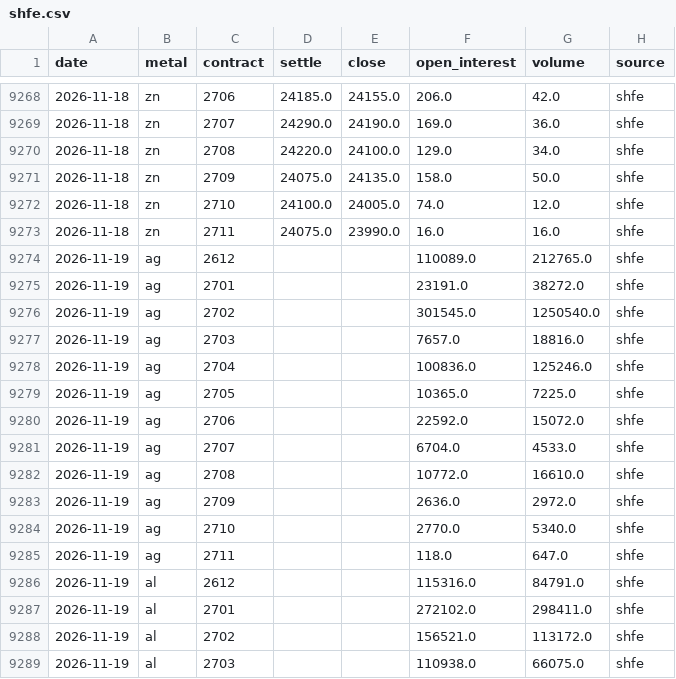
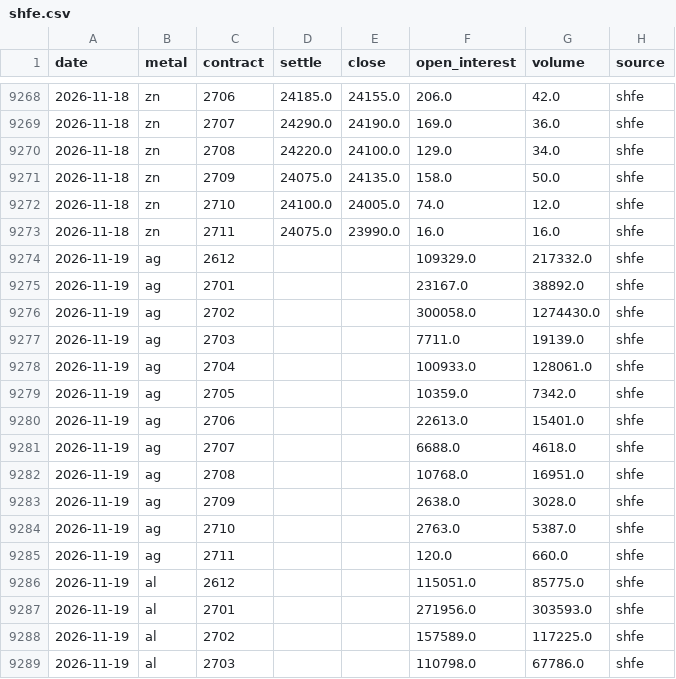
Before and after one commit to vishalsingh4961/Dashboard-of-Commodity, a CSV file: data/shfe.csv, drawn as a sheet; only a part is shown, gaps mark what is left out; the diff covers the shown part only.

```diff
--- a/data/shfe.csv
+++ b/data/shfe.csv
@@ -9273,17 +9273,17 @@ date,metal,contract,settle,close,open_interest,volume,source
 2026-11-18,zn,2711,24075.0,23990.0,16.0,16.0,shfe
-2026-11-19,ag,2612,,,110089.0,212765.0,shfe
-2026-11-19,ag,2701,,,23191.0,38272.0,shfe
-2026-11-19,ag,2702,,,301545.0,1250540.0,shfe
-2026-11-19,ag,2703,,,7657.0,18816.0,shfe
-2026-11-19,ag,2704,,,100836.0,125246.0,shfe
-2026-11-19,ag,2705,,,10365.0,7225.0,shfe
-2026-11-19,ag,2706,,,22592.0,15072.0,shfe
-2026-11-19,ag,2707,,,6704.0,4533.0,shfe
-2026-11-19,ag,2708,,,10772.0,16610.0,shfe
-2026-11-19,ag,2709,,,2636.0,2972.0,shfe
-2026-11-19,ag,2710,,,2770.0,5340.0,shfe
-2026-11-19,ag,2711,,,118.0,647.0,shfe
-2026-11-19,al,2612,,,115316.0,84791.0,shfe
-2026-11-19,al,2701,,,272102.0,298411.0,shfe
-2026-11-19,al,2702,,,156521.0,113172.0,shfe
-2026-11-19,al,2703,,,110938.0,66075.0,shfe
+2026-11-19,ag,2612,,,109329.0,217332.0,shfe
+2026-11-19,ag,2701,,,23167.0,38892.0,shfe
+2026-11-19,ag,2702,,,300058.0,1274430.0,shfe
+2026-11-19,ag,2703,,,7711.0,19139.0,shfe
+2026-11-19,ag,2704,,,100933.0,128061.0,shfe
+2026-11-19,ag,2705,,,10359.0,7342.0,shfe
+2026-11-19,ag,2706,,,22613.0,15401.0,shfe
+2026-11-19,ag,2707,,,6688.0,4618.0,shfe
+2026-11-19,ag,2708,,,10768.0,16951.0,shfe
+2026-11-19,ag,2709,,,2638.0,3028.0,shfe
+2026-11-19,ag,2710,,,2763.0,5387.0,shfe
+2026-11-19,ag,2711,,,120.0,660.0,shfe
+2026-11-19,al,2612,,,115051.0,85775.0,shfe
+2026-11-19,al,2701,,,271956.0,303593.0,shfe
+2026-11-19,al,2702,,,157589.0,117225.0,shfe
+2026-11-19,al,2703,,,110798.0,67786.0,shfe
```
Also changed, not shown: 82 edited cells elsewhere in this file, data/intl.csv, data/others.csv, 4 other files.
